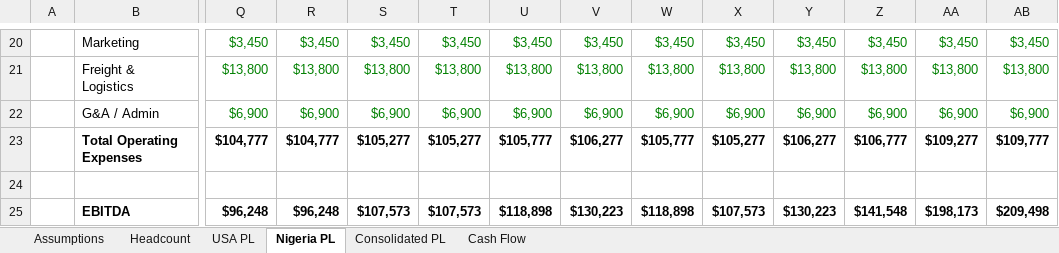
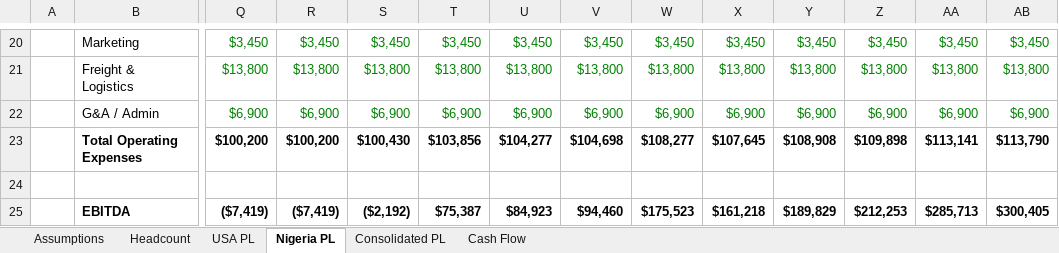
Before and after one commit to tlreyesjove/lumin-light-dashboard, an Excel workbook: Lumin Light Financial Model - 2025-2026.xlsx, sheet Nigeria PL, drawn as a sheet; only a part is shown, gaps mark what is left out; values as stored, in another font and other column widths than the file's, no borders; the diff covers the shown part only; the diff names each change by its address in the sheet, - before the commit and + after, or states it on an @@ line.

```diff
--- a/Lumin Light Financial Model - 2025-2026.xlsx (sheet Nigeria PL)
+++ b/Lumin Light Financial Model - 2025-2026.xlsx (sheet Nigeria PL)
-Q23: $104,777
+Q23: $100,200
-R23: $104,777
+R23: $100,200
-S23: $105,277
+S23: $100,430
-T23: $105,277
+T23: $103,856
-U23: $105,777
+U23: $104,277
-V23: $106,277
+V23: $104,698
-W23: $105,777
+W23: $108,277
-X23: $105,277
+X23: $107,645
-Y23: $106,277
+Y23: $108,908
-Z23: $106,777
+Z23: $109,898
-AA23: $109,277
+AA23: $113,141
-AB23: $109,777
+AB23: $113,790
-Q25: $96,248
+Q25: ($7,419)
-R25: $96,248
+R25: ($7,419)
-S25: $107,573
+S25: ($2,192)
-T25: $107,573
+T25: $75,387
-U25: $118,898
+U25: $84,923
-V25: $130,223
+V25: $94,460
-W25: $118,898
+W25: $175,523
-X25: $107,573
+X25: $161,218
-Y25: $130,223
+Y25: $189,829
-Z25: $141,548
+Z25: $212,253
-AA25: $198,173
+AA25: $285,713
-AB25: $209,498
+AB25: $300,405
```
Also changed, not shown: 84 edited cells elsewhere in this sheet, sheet Cash Flow, sheet USA PL, sheet Consolidated PL, sheet Assumptions, formulas that keep their value, 1 other file.
